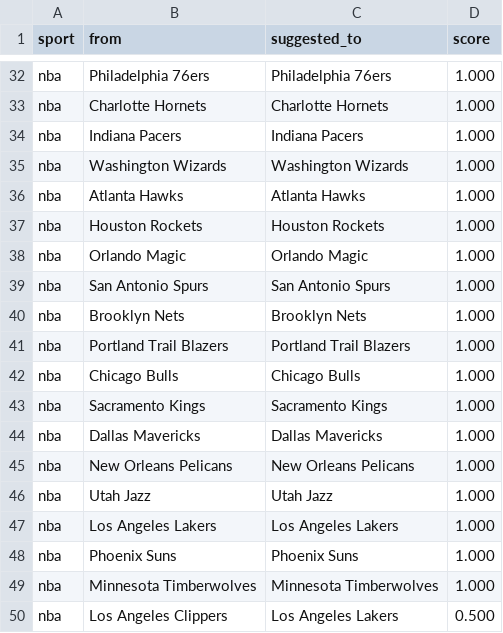
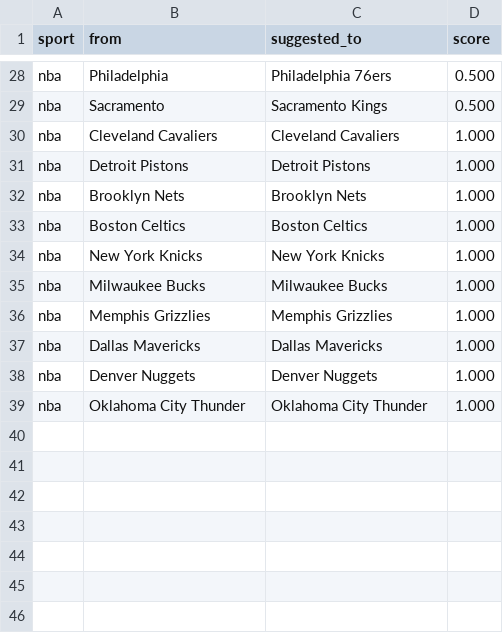
Before and after one commit to cterpening/What_Channel_Is_The_Game, a CSV file: alias_suggestions_nba.csv, drawn as a sheet; only a part is shown, gaps mark what is left out; removed rows and columns are numbered as before the commit, all else as after; the diff covers the shown part only; the diff names each change by its address in the sheet, - before the commit and + after, or states it on an @@ line.

```diff
--- a/alias_suggestions_nba.csv
+++ b/alias_suggestions_nba.csv
-B28 (from): Philadelphia 76ers
+B28 (from): Philadelphia
-D28 (score): 1.000
+D28 (score): 0.500
-row 33: nba | Charlotte Hornets | Charlotte Hornets | 1.000
@@ row 15 moved to row 29: nba @@
-B30 (from): Indiana Pacers
+B30 (from): Cleveland Cavaliers
-C30 (suggested_to): Indiana Pacers
+C30 (suggested_to): Cleveland Cavaliers
-row 35: nba | Washington Wizards | Washington Wizards | 1.000
-row 36: nba | Atlanta Hawks | Atlanta Hawks | 1.000
-B31 (from): Houston Rockets
+B31 (from): Detroit Pistons
-C31 (suggested_to): Houston Rockets
+C31 (suggested_to): Detroit Pistons
-row 38: nba | Orlando Magic | Orlando Magic | 1.000
-row 39: nba | San Antonio Spurs | San Antonio Spurs | 1.000
-B33 (from): Portland Trail Blazers
+B33 (from): Boston Celtics
-C33 (suggested_to): Portland Trail Blazers
+C33 (suggested_to): Boston Celtics
+row 34: nba | New York Knicks | New York Knicks | 1.000
-B35 (from): Chicago Bulls
+B35 (from): Milwaukee Bucks
-C35 (suggested_to): Chicago Bulls
+C35 (suggested_to): Milwaukee Bucks
-B36 (from): Sacramento Kings
+B36 (from): Memphis Grizzlies
-C36 (suggested_to): Sacramento Kings
+C36 (suggested_to): Memphis Grizzlies
-row 45: nba | New Orleans Pelicans | New Orleans Pelicans | 1.000
-row 46: nba | Utah Jazz | Utah Jazz | 1.000
-B38 (from): Los Angeles Lakers
+B38 (from): Denver Nuggets
-C38 (suggested_to): Los Angeles Lakers
+C38 (suggested_to): Denver Nuggets
-row 48: nba | Phoenix Suns | Phoenix Suns | 1.000
-B39 (from): Minnesota Timberwolves
+B39 (from): Oklahoma City Thunder
-C39 (suggested_to): Minnesota Timberwolves
+C39 (suggested_to): Oklahoma City Thunder
-row 50: nba | Los Angeles Clippers | Los Angeles Lakers | 0.500
```
Also changed, not shown: 3 removed rows and 16 moved rows elsewhere in this file, alias_suggestions_ncaab.csv, 3 other files.
